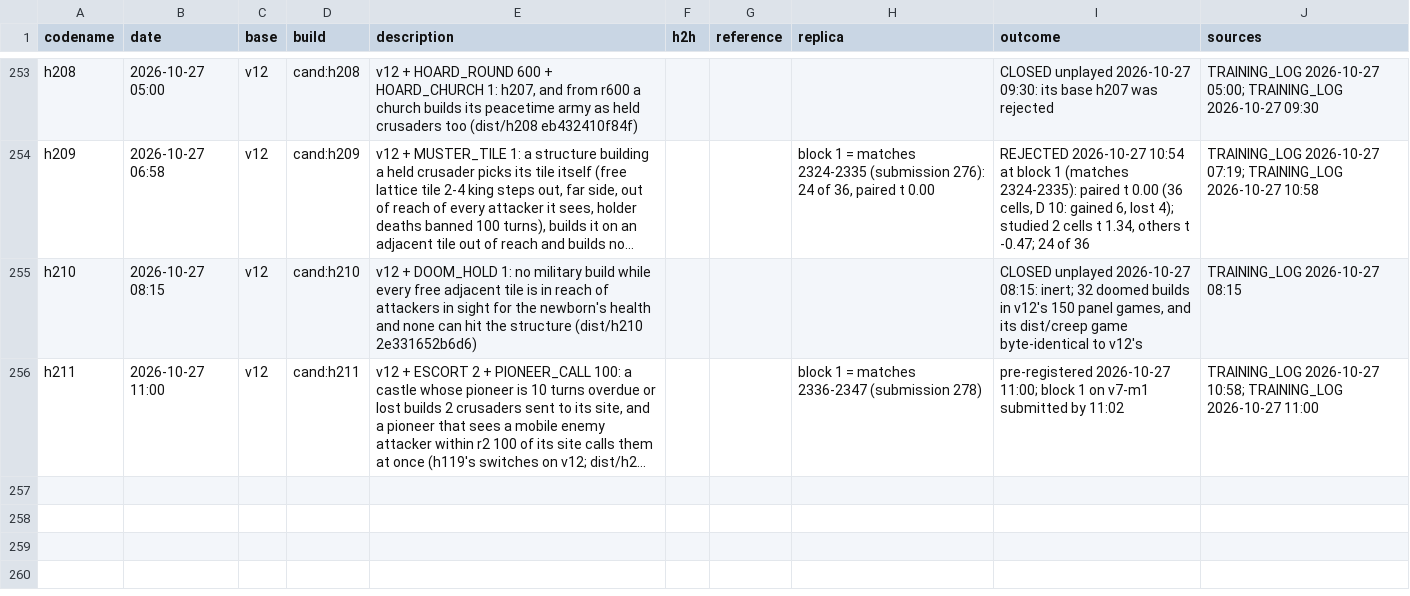
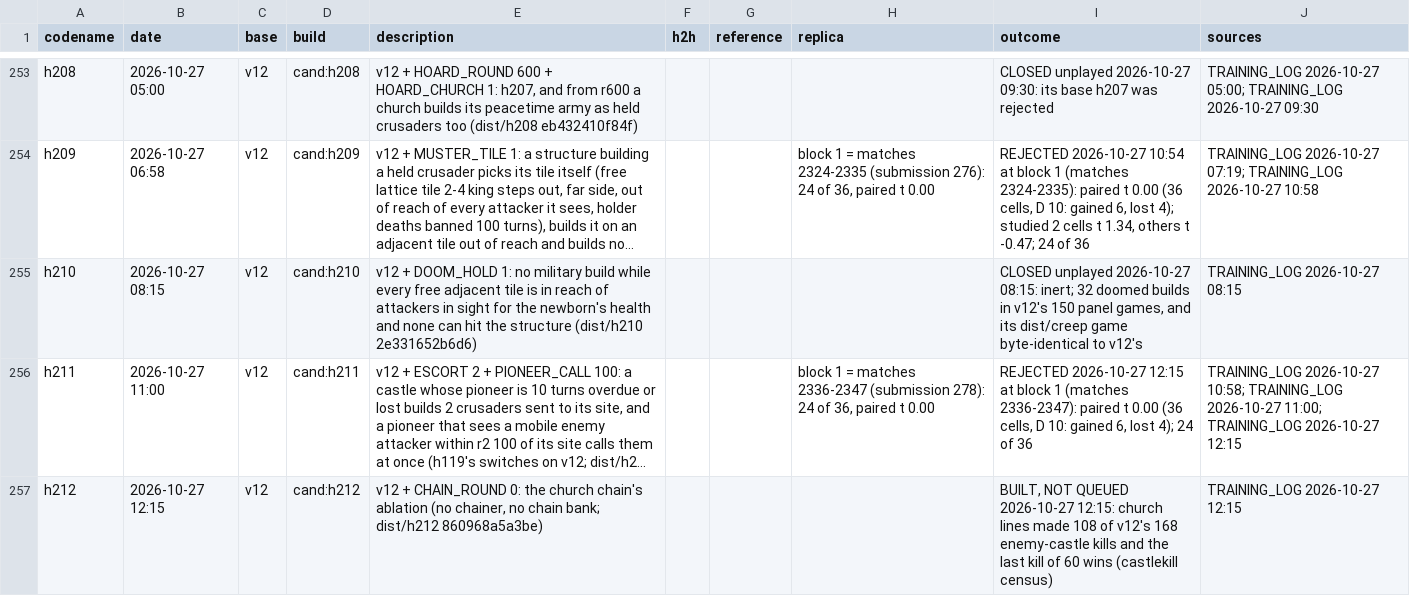
Before and after one commit to terryvanbelle/battlecode19-vibe, a CSV file: progress/attempts.csv, drawn as a sheet; only a part is shown, gaps mark what is left out; long unchanged cells end in …; the diff names each change by its address in the sheet, - before the commit and + after, or states it on an @@ line.

```diff
--- a/progress/attempts.csv
+++ b/progress/attempts.csv
-H256 (replica): …2336-2347 (submission 278)
+H256 (replica): …2336-2347 (submission 278): 24 of 36, paired t 0.00
-I256 (outcome): pre-registered 2026-10-27 11:00; block 1 on v7-m1 submitted by 11:02
+I256 (outcome): REJECTED 2026-10-27 12:15 at block 1 (matches 2336-2347): paired t 0.00 (36 cells, D 10: gained 6, lost 4); 24 of 36
-J256 (sources): …TRAINING_LOG 2026-10-27 11:00
+J256 (sources): …TRAINING_LOG 2026-10-27 11:00; TRAINING_LOG 2026-10-27 12:15
+row 257: h212 | 2026-10-27 12:15 | v12 | cand:h212 | v12 + CHAIN_ROUND 0: the church chain's ablation (no chainer, no chain bank; dist/h212 860968a5a3be) |  |  |  | BUILT, NOT QUEUED 2026-10-27 12:15: church lines made 108 of v12's 168 enemy-castle kills and the last kill of 60 wins (castlekill census) | TRAINING_LOG 2026-10-27 12:15
```
Also changed, not shown: 2 other files.
